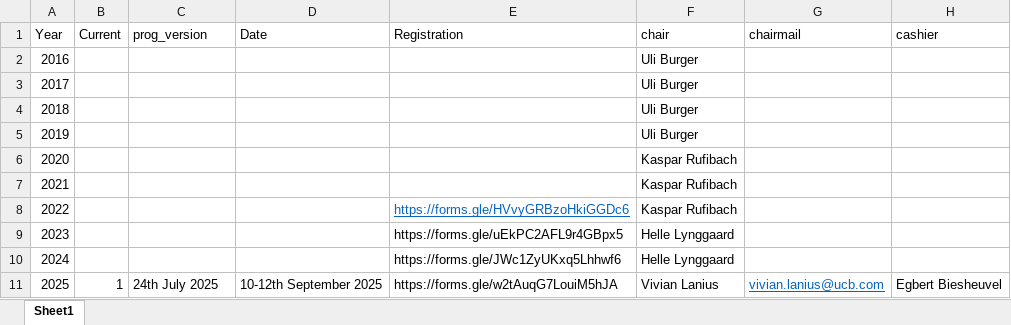
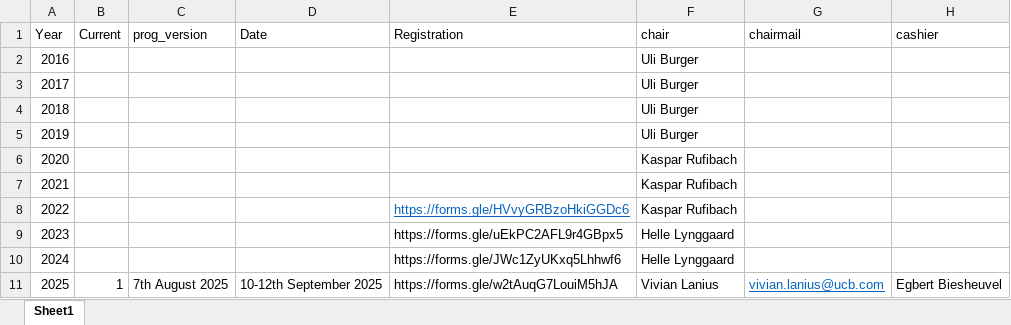
Before and after one commit to efspieurope/workshop, an Excel workbook: data/data.xlsx, sheet Sheet1, drawn as a sheet; only a part is shown; values as stored, in another font and other column widths than the file's, no borders; the diff names each change by its address in the sheet, - before the commit and + after, or states it on an @@ line.

```diff
--- a/data/data.xlsx (sheet Sheet1)
+++ b/data/data.xlsx (sheet Sheet1)
-C11 (prog_version): 24th July 2025
+C11 (prog_version): 7th August 2025
```
Also changed, not shown: 12 other files.
